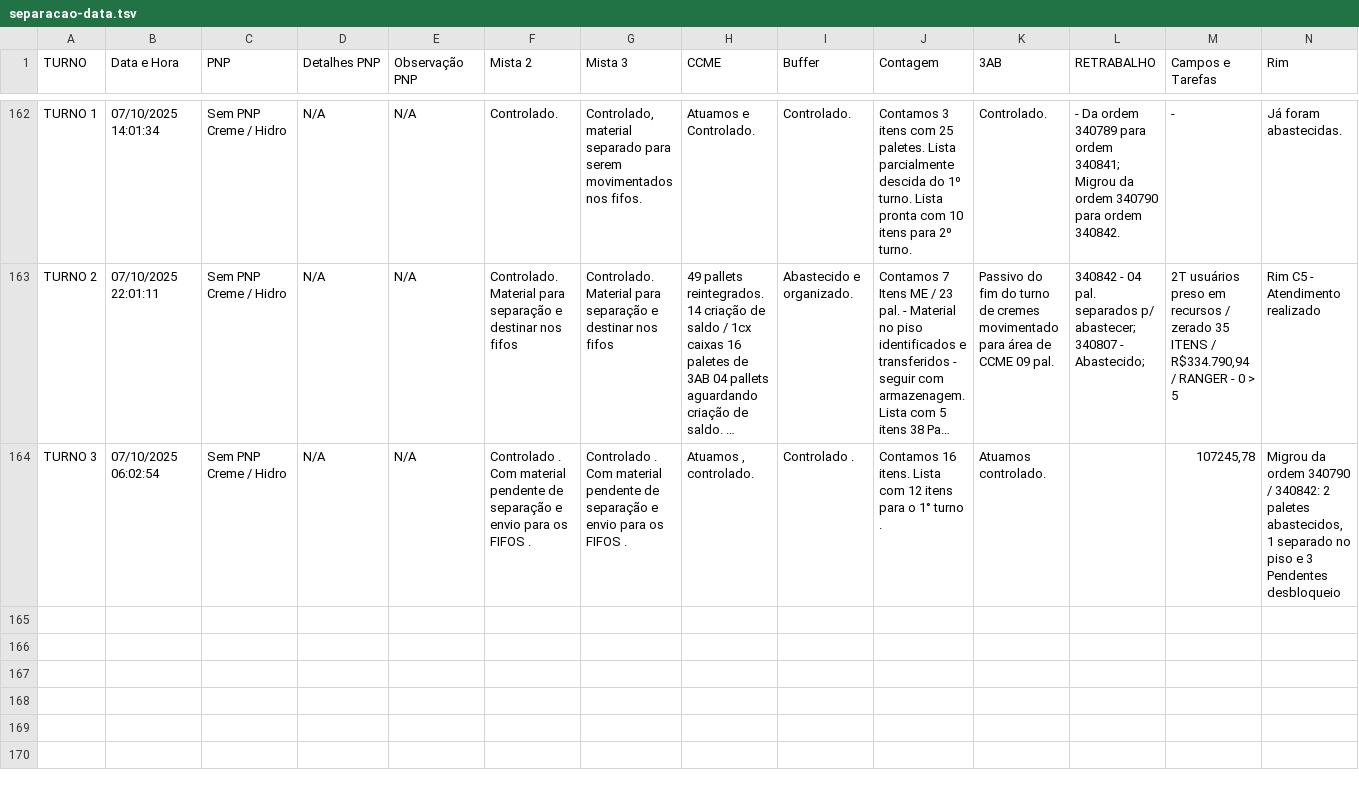
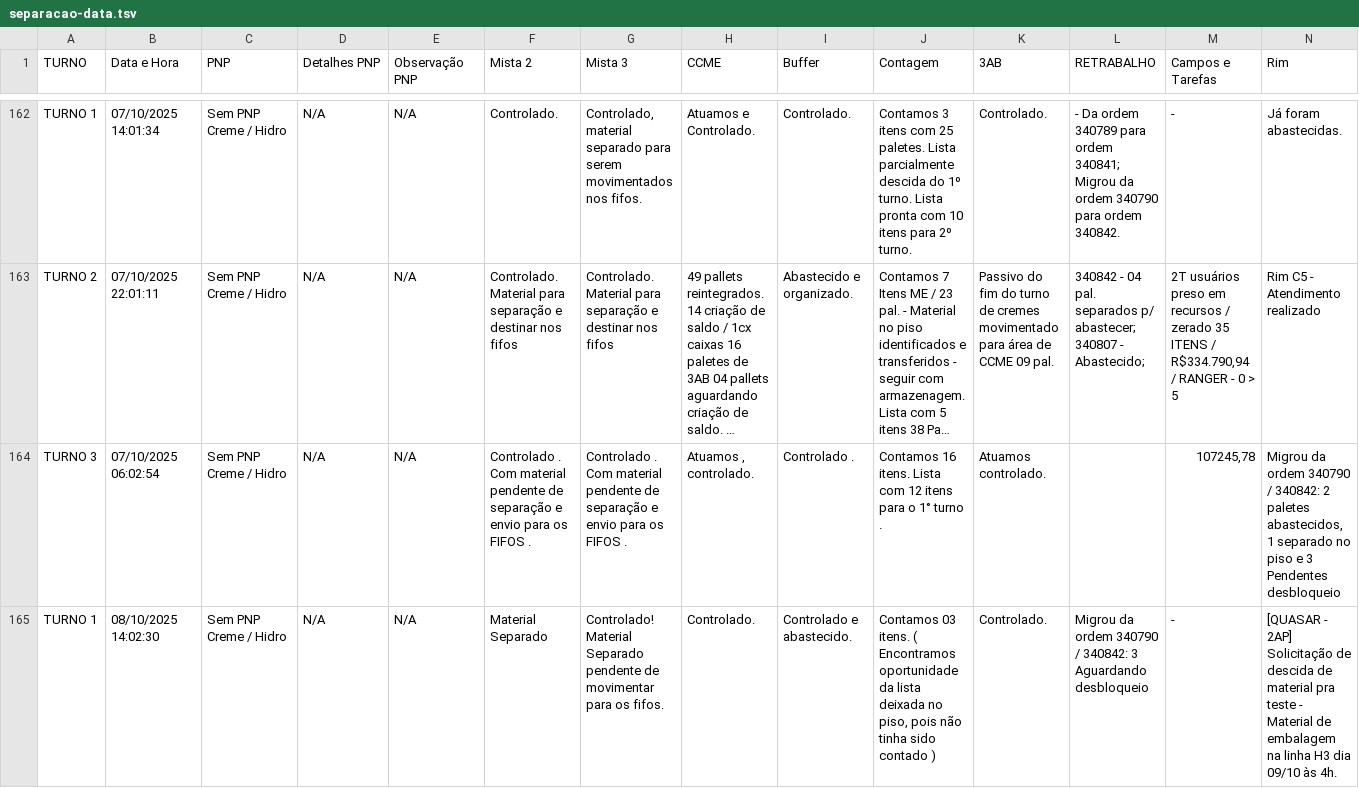
Before and after one commit to RelatorioGeral-Log-CAM/PassagemDeTurno, a TSV file: separacao-data.tsv, drawn as a sheet; only a part is shown, gaps mark what is left out; long unchanged cells end in …; rows hold the shown columns only; the diff names each change by its address in the sheet, - before the commit and + after, or states it on an @@ line.

```diff
--- a/separacao-data.tsv
+++ b/separacao-data.tsv
+row 165: TURNO 1 | 08/10/2025 14:02:30 | Sem PNP Creme / Hidro | N/A | N/A | Material Separado | Controlado! Material Separado pendente de movimentar para os fifos. | Controlado. | Controlado e abastecido. | Contamos 03 itens. ( Encontramos oportunidade da lista deixada no piso, pois não tinha sido contado ) | Controlado. | Migrou da ordem 340790 / 340842: 3 Aguardando desbloqueio | - | [QUASAR - 2AP] Solicitação de descida de material pra teste - Material de embalagem na linha H3 dia 09/10 às 4h.
```
Also changed, not shown: armazem-estojos-data.tsv, expedicao-data.tsv, 3 other files.
